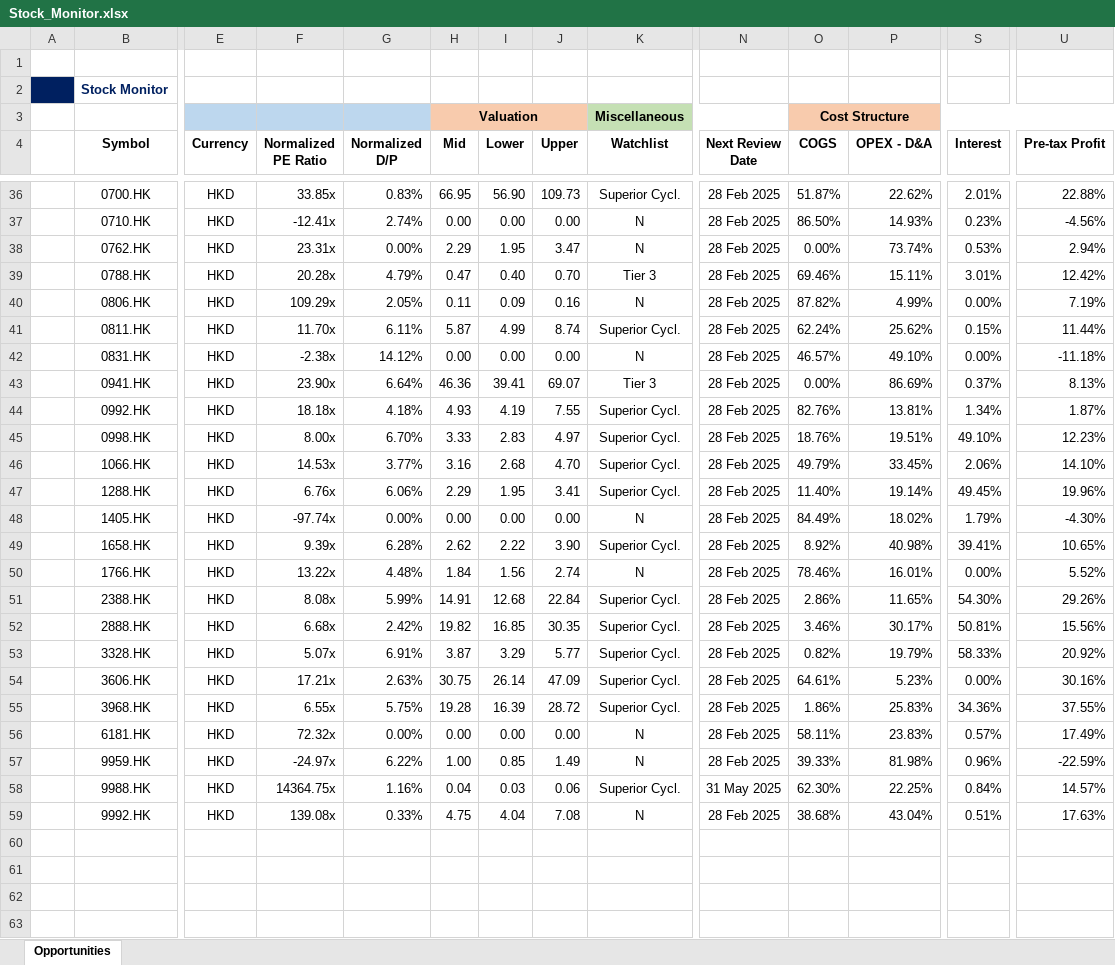
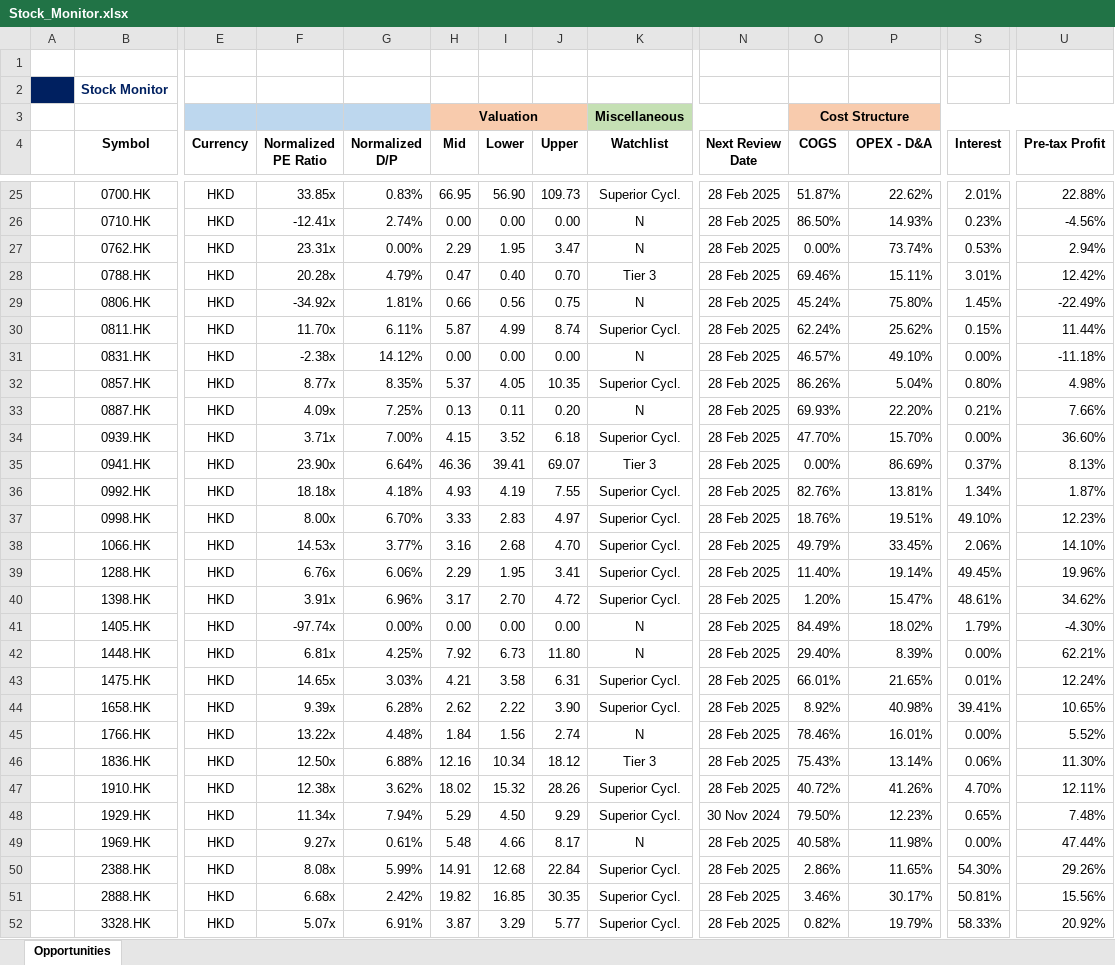
Before and after one commit to JerryChenz/Invest_Proc_Alpha, an Excel workbook: financial_models/Stock_Monitor.xlsx, sheet Opportunities, drawn as a sheet; only a part is shown, gaps mark what is left out; the shorter side is filled out with more unchanged rows; values as stored, in another font and other column widths than the file's, no borders; conditional formats not drawn; addresses are those after the commit; rows hold the shown columns only; the diff covers the shown part only; the diff names each change by its address in the sheet, - before the commit and + after, or states it on an @@ line.

```diff
--- a/financial_models/Stock_Monitor.xlsx (sheet Opportunities)
+++ b/financial_models/Stock_Monitor.xlsx (sheet Opportunities)
-F29 (Normalized PE Ratio): 109.29x
+F29 (Normalized PE Ratio): -34.92x
-G29 (Normalized D/P): 2.05%
+G29 (Normalized D/P): 1.81%
-H29 (Mid): 0.11
+H29 (Mid): 0.66
-I29 (Lower): 0.09
+I29 (Lower): 0.56
-J29 (Upper): 0.16
+J29 (Upper): 0.75
-O29 (COGS): 87.82%
+O29 (COGS): 45.24%
-P29 (OPEX - D&A): 4.99%
+P29 (OPEX - D&A): 75.80%
-S29 (Interest): 0.00%
+S29 (Interest): 1.45%
-U29 (Pre-tax Profit): 7.19%
+U29 (Pre-tax Profit): -22.49%
@@ row 11 moved to row 32: 0857.HK @@
@@ row 19 moved to row 33: 0887.HK @@
@@ row 22 moved to row 34: 0939.HK @@
@@ row 23 moved to row 40: 1398.HK @@
+row 42:  | 1448.HK | HKD | 6.81x | 4.25% | 7.92 | 6.73 | 11.80 | N | 28 Feb 2025 | 29.40% | 8.39% | 0.00% | 62.21%
@@ row 16 moved to row 43: 1475.HK @@
@@ row 15 moved to row 46: 1836.HK @@
@@ row 14 moved to row 47: 1910.HK @@
@@ row 20 moved to row 48: 1929.HK @@
+row 49:  | 1969.HK | HKD | 9.27x | 0.61% | 5.48 | 4.66 | 8.17 | N | 28 Feb 2025 | 40.58% | 11.98% | 0.00% | 47.44%
```
Also changed, not shown: 1 added row and 12 moved rows elsewhere in this sheet, formulas that keep their value, 9 other files.
